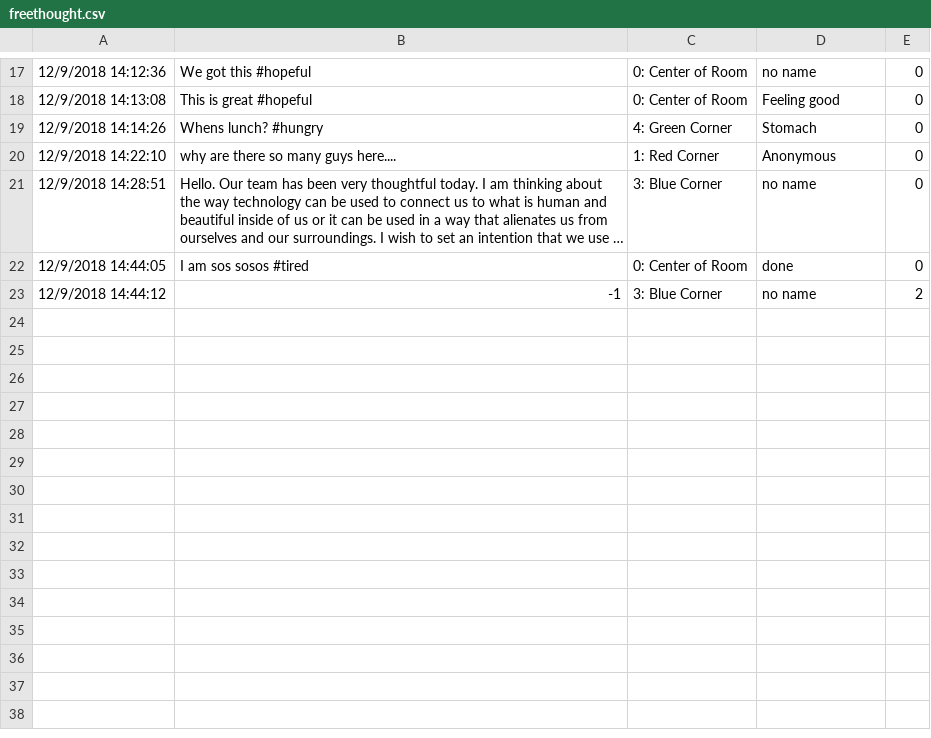
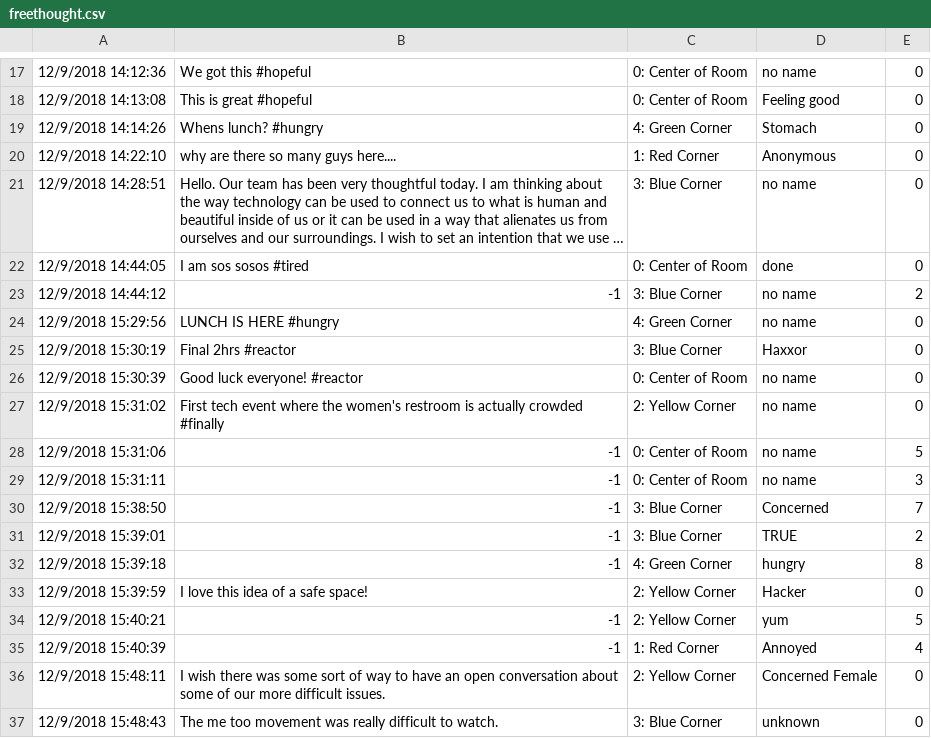
Before and after one commit to emvanb/LaserBeamDreamQueens, a CSV file: DreamQueens/Assets/freethought.csv, drawn as a sheet; only a part is shown, gaps mark what is left out; long unchanged cells end in …; the diff names each change by its address in the sheet, - before the commit and + after, or states it on an @@ line.

```diff
--- a/DreamQueens/Assets/freethought.csv
+++ b/DreamQueens/Assets/freethought.csv
+row 24: 12/9/2018 15:29:56 | LUNCH IS HERE #hungry | 4: Green Corner | no name | 0
+row 25: 12/9/2018 15:30:19 | Final 2hrs #reactor | 3: Blue Corner | Haxxor | 0
+row 26: 12/9/2018 15:30:39 | Good luck everyone! #reactor | 0: Center of Room | no name | 0
+row 27: 12/9/2018 15:31:02 | First tech event where the women's restroom is actually crowded #finally | 2: Yellow Corner | no name | 0
+row 28: 12/9/2018 15:31:06 | -1 | 0: Center of Room | no name | 5
+row 29: 12/9/2018 15:31:11 | -1 | 0: Center of Room | no name | 3
+row 30: 12/9/2018 15:38:50 | -1 | 3: Blue Corner | Concerned | 7
+row 31: 12/9/2018 15:39:01 | -1 | 3: Blue Corner | TRUE | 2
+row 32: 12/9/2018 15:39:18 | -1 | 4: Green Corner | hungry | 8
+row 33: 12/9/2018 15:39:59 | I love this idea of a safe space! | 2: Yellow Corner | Hacker | 0
+row 34: 12/9/2018 15:40:21 | -1 | 2: Yellow Corner | yum | 5
+row 35: 12/9/2018 15:40:39 | -1 | 1: Red Corner | Annoyed | 4
+row 36: 12/9/2018 15:48:11 | I wish there was some sort of way to have an open conversation about some of our more difficult issues. | 2: Yellow Corner | Concerned Female | 0
+row 37: 12/9/2018 15:48:43 | The me too movement was really difficult to watch. | 3: Blue Corner | unknown | 0
```
Also changed, not shown: 10 other files.
